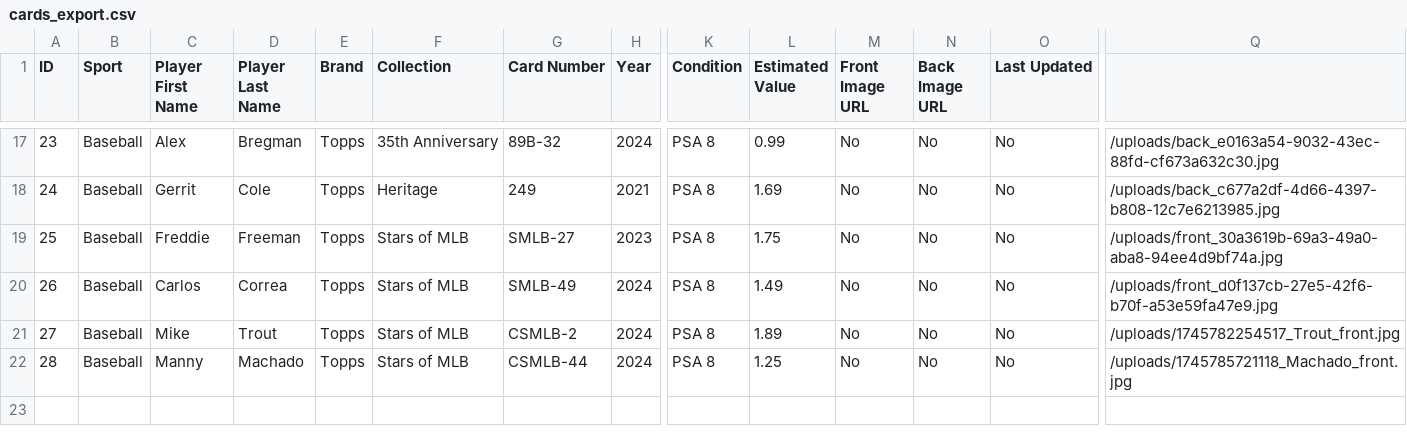
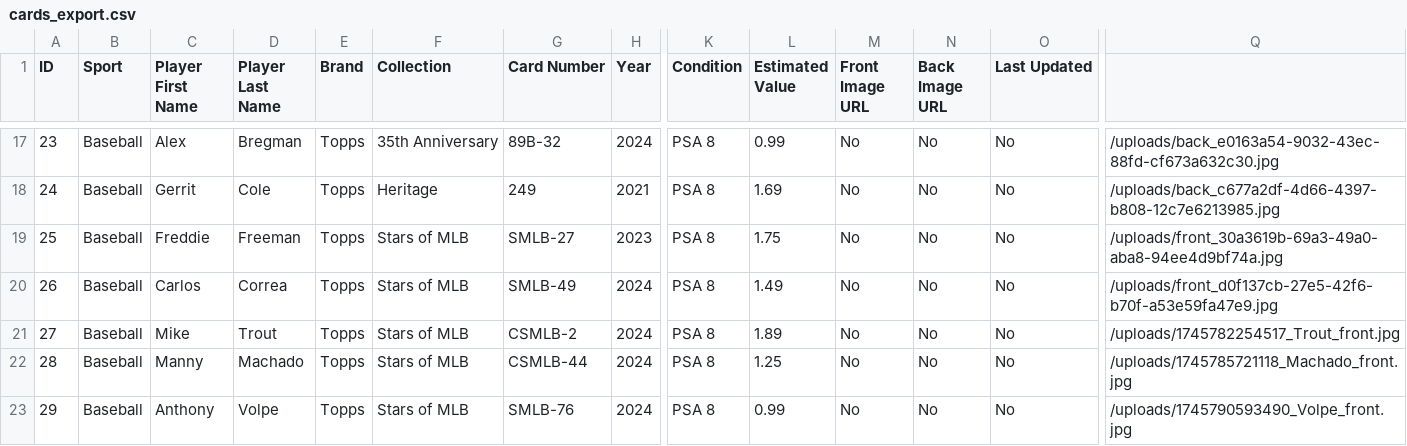
Before and after one commit to scsoccer1617/PackScan, a CSV file: exports/cards_export.csv, drawn as a sheet; only a part is shown, gaps mark what is left out; rows hold the shown columns only; the diff names each change by its address in the sheet, - before the commit and + after, or states it on an @@ line.

```diff
--- a/exports/cards_export.csv
+++ b/exports/cards_export.csv
+row 23: 29 | Baseball | Anthony | Volpe | Topps | Stars of MLB | SMLB-76 | 2024 | PSA 8 | 0.99 | No | No | No | /uploads/1745790593490_Volpe_front.jpg
```
Also changed, not shown: 4 other files.
